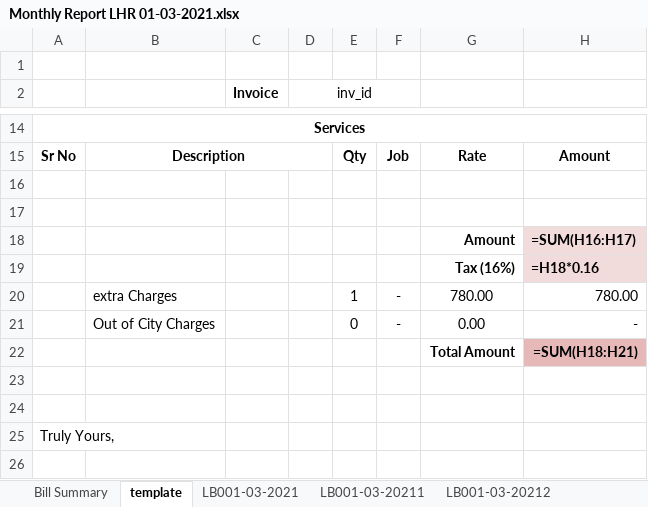
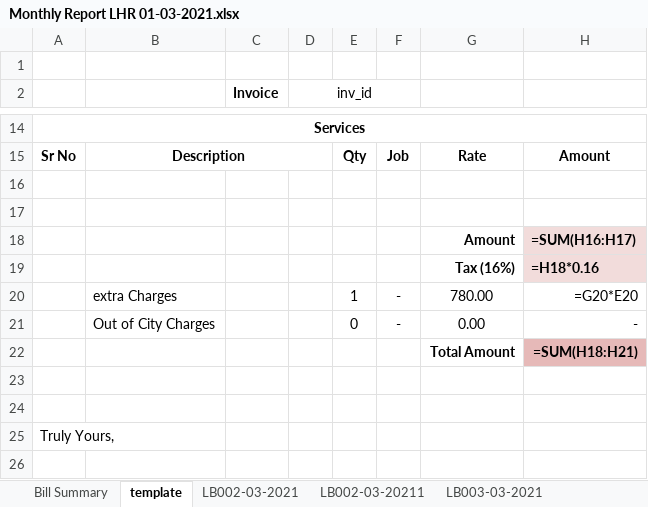
Before and after one commit to teamhh-dev/ecoenterprises, an Excel workbook: User Data/MARCH_2021/Monthly Report LHR 01-03-2021.xlsx, sheet template, drawn as a sheet; only a part is shown, gaps mark what is left out; values as stored, in another font and other column widths than the file's, no borders; formulas without a stored value are shown as written; the diff names each change by its address in the sheet, - before the commit and + after, or states it on an @@ line.

```diff
--- a/User Data/MARCH_2021/Monthly Report LHR 01-03-2021.xlsx (sheet template)
+++ b/User Data/MARCH_2021/Monthly Report LHR 01-03-2021.xlsx (sheet template)
-sheet tab: LB001-03-2021
+sheet tab: LB002-03-2021
-sheet tab: LB001-03-20211
+sheet tab: LB002-03-20211
-sheet tab: LB001-03-20212
+sheet tab: LB003-03-2021
-H20: 780.00
+H20: =G20*E20
```
Also changed, not shown: sheet LB002-03-20211, sheet LB003-03-2021, sheet LB004-03-2021, sheet LB002-03-2021, other sheet tabs, AppData/Templates/Excel.xlsx, User Data/MARCH_2021/Monthly Report FSD 01-03-2021.xlsx, 22 other files.
